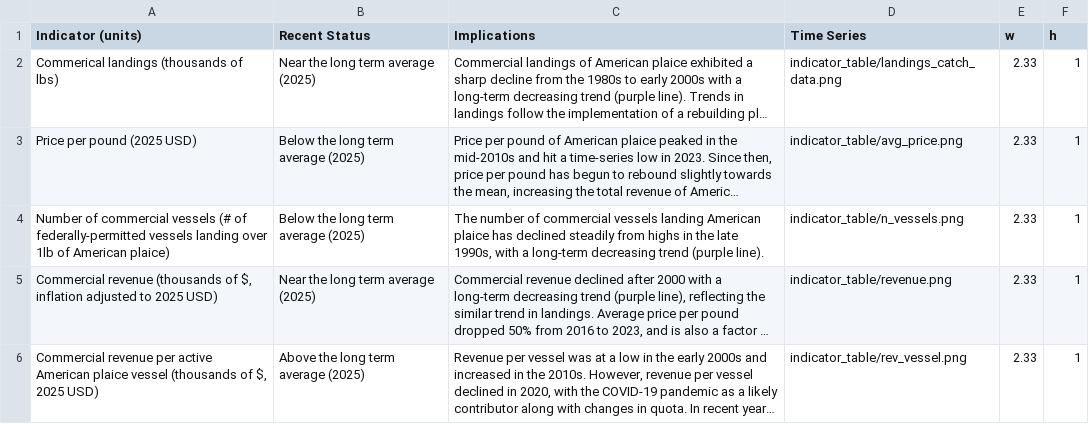
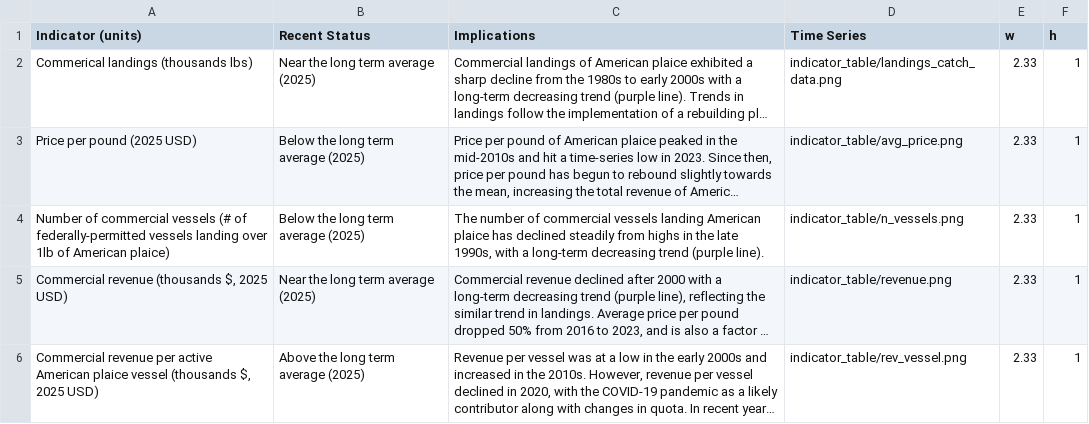
Before and after one commit to NEFSC/READ-EDAB-plaiceESP2026, a CSV file: 06_docs/table_template.csv, drawn as a sheet; long unchanged cells end in …; the diff names each change by its address in the sheet, - before the commit and + after, or states it on an @@ line.

```diff
--- a/06_docs/table_template.csv
+++ b/06_docs/table_template.csv
-A2 (Indicator (units)): Commerical landings (thousands of lbs)
+A2 (Indicator (units)): Commerical landings (thousands lbs)
-A5 (Indicator (units)): …revenue (thousands of $, inflation adjusted to 2025 USD)
+A5 (Indicator (units)): …revenue (thousands $, 2025 USD)
-A6 (Indicator (units)): …vessel (thousands of $, 2025…
+A6 (Indicator (units)): …vessel (thousands $, 2025…
```
Also changed, not shown: 8 other files.
